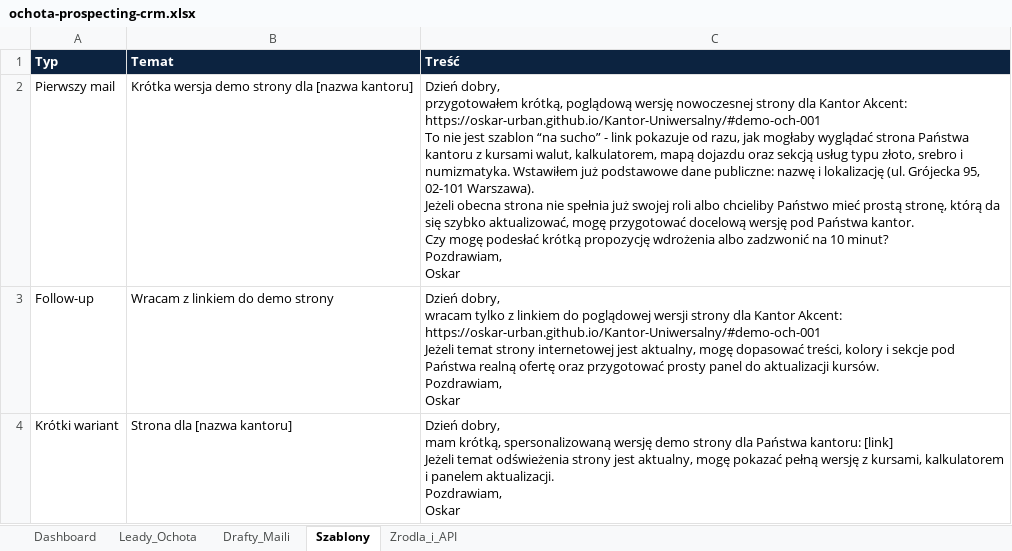
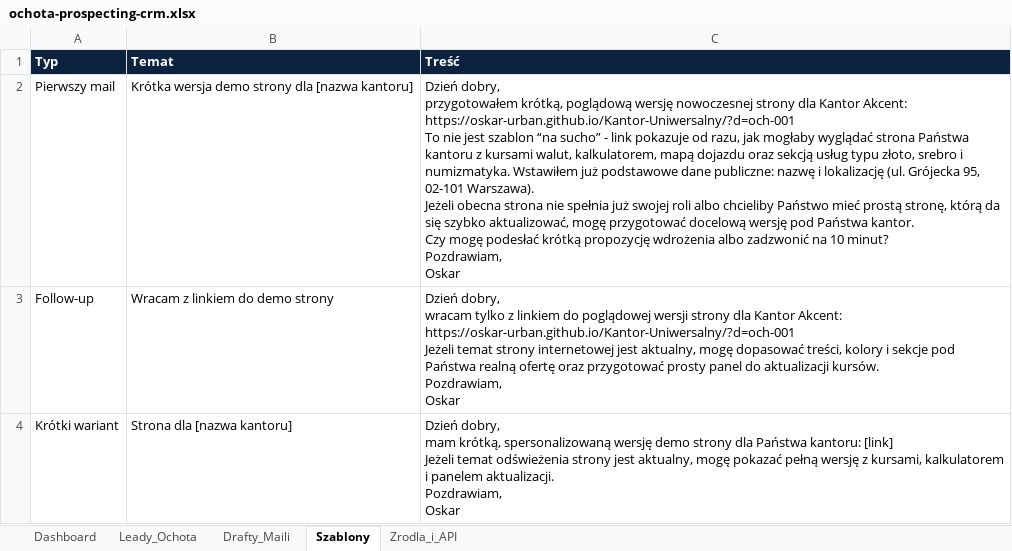
Before and after one commit to Oskar-Urban/Kantor-Uniwersalny, an Excel workbook: outputs/ochota-prospecting/ochota-prospecting-crm.xlsx, sheet Szablony, drawn as a sheet; values as stored, in another font and other column widths than the file's, no borders; ↵ is a line break in a cell; the diff names each change by its address in the sheet, - before the commit and + after, or states it on an @@ line.

Commit message:
Make demo links Chrome friendly

```diff
--- a/outputs/ochota-prospecting/ochota-prospecting-crm.xlsx (sheet Szablony)
+++ b/outputs/ochota-prospecting/ochota-prospecting-crm.xlsx (sheet Szablony)
-C2 (Treść): …Kantor Akcent: ↵ https://oskar-urban.github.io/Kantor-Uniwersalny/#demo-och-001 ↵ To nie…
+C2 (Treść): …Kantor Akcent: ↵ https://oskar-urban.github.io/Kantor-Uniwersalny/?d=och-001 ↵ To nie…
-C3 (Treść): …Kantor Akcent: ↵ https://oskar-urban.github.io/Kantor-Uniwersalny/#demo-och-001 ↵ Jeżeli temat…
+C3 (Treść): …Kantor Akcent: ↵ https://oskar-urban.github.io/Kantor-Uniwersalny/?d=och-001 ↵ Jeżeli temat…
```
Also changed, not shown: sheet Drafty_Maili, sheet Leady_Ochota, 3 other files.
